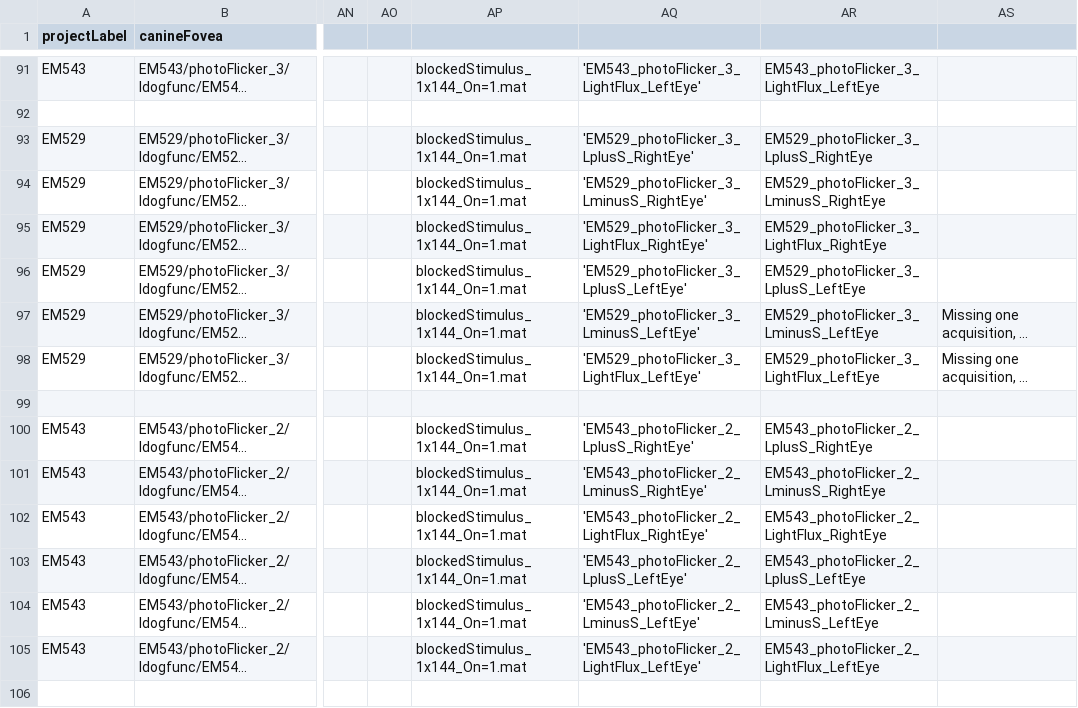
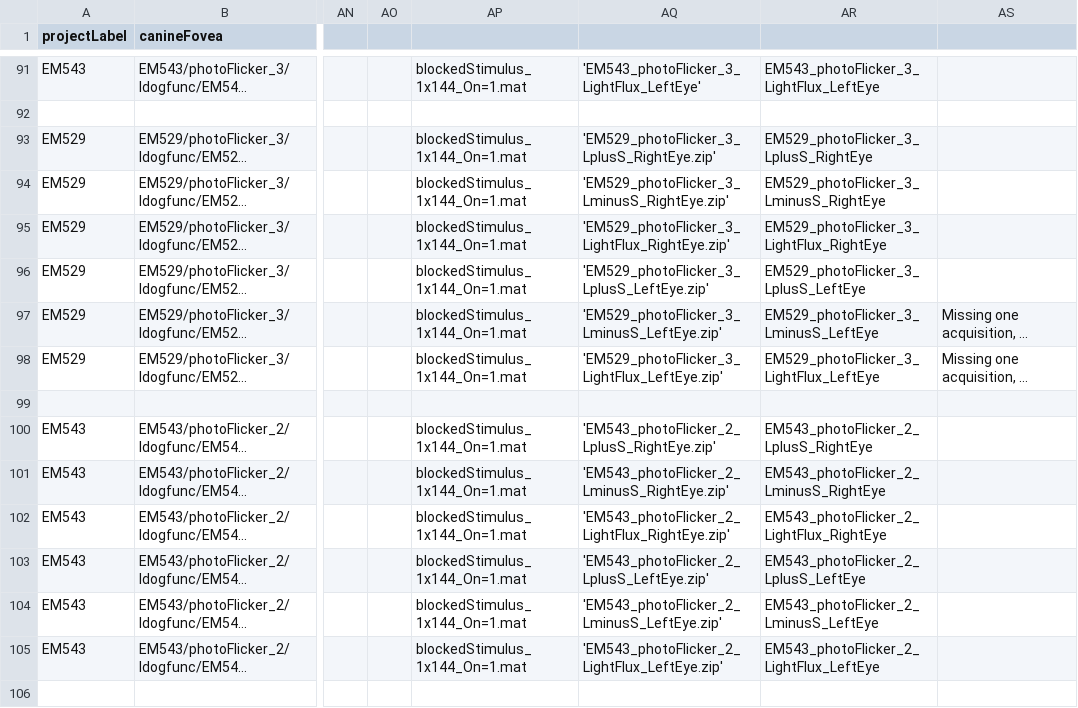
Before and after one commit to gkaguirrelab/mriLDOGAnalysis, a CSV file: submitGears/main/ldogFixParams_smoothPseudoHemi_photoFlicker.csv, drawn as a sheet; only a part is shown, gaps mark what is left out; long unchanged cells end in …; the diff covers the shown part only; the diff names each change by its address in the sheet, - before the commit and + after, or states it on an @@ line.

```diff
--- a/submitGears/main/ldogFixParams_smoothPseudoHemi_photoFlicker.csv
+++ b/submitGears/main/ldogFixParams_smoothPseudoHemi_photoFlicker.csv
-AQ93: 'EM529_photoFlicker_3_LplusS_RightEye'
+AQ93: 'EM529_photoFlicker_3_LplusS_RightEye.zip'
-AQ94: 'EM529_photoFlicker_3_LminusS_RightEye'
+AQ94: 'EM529_photoFlicker_3_LminusS_RightEye.zip'
-AQ95: 'EM529_photoFlicker_3_LightFlux_RightEye'
+AQ95: 'EM529_photoFlicker_3_LightFlux_RightEye.zip'
-AQ96: 'EM529_photoFlicker_3_LplusS_LeftEye'
+AQ96: 'EM529_photoFlicker_3_LplusS_LeftEye.zip'
-AQ97: 'EM529_photoFlicker_3_LminusS_LeftEye'
+AQ97: 'EM529_photoFlicker_3_LminusS_LeftEye.zip'
-AQ98: 'EM529_photoFlicker_3_LightFlux_LeftEye'
+AQ98: 'EM529_photoFlicker_3_LightFlux_LeftEye.zip'
-AQ100: 'EM543_photoFlicker_2_LplusS_RightEye'
+AQ100: 'EM543_photoFlicker_2_LplusS_RightEye.zip'
-AQ101: 'EM543_photoFlicker_2_LminusS_RightEye'
+AQ101: 'EM543_photoFlicker_2_LminusS_RightEye.zip'
-AQ102: 'EM543_photoFlicker_2_LightFlux_RightEye'
+AQ102: 'EM543_photoFlicker_2_LightFlux_RightEye.zip'
-AQ103: 'EM543_photoFlicker_2_LplusS_LeftEye'
+AQ103: 'EM543_photoFlicker_2_LplusS_LeftEye.zip'
-AQ104: 'EM543_photoFlicker_2_LminusS_LeftEye'
+AQ104: 'EM543_photoFlicker_2_LminusS_LeftEye.zip'
-AQ105: 'EM543_photoFlicker_2_LightFlux_LeftEye'
+AQ105: 'EM543_photoFlicker_2_LightFlux_LeftEye.zip'
```
Also changed, not shown: 132 edited cells elsewhere in this file, submitGears/main/ldogFixParams_YesSmoothNoPseudoHemi_photoFlicker.csv.
